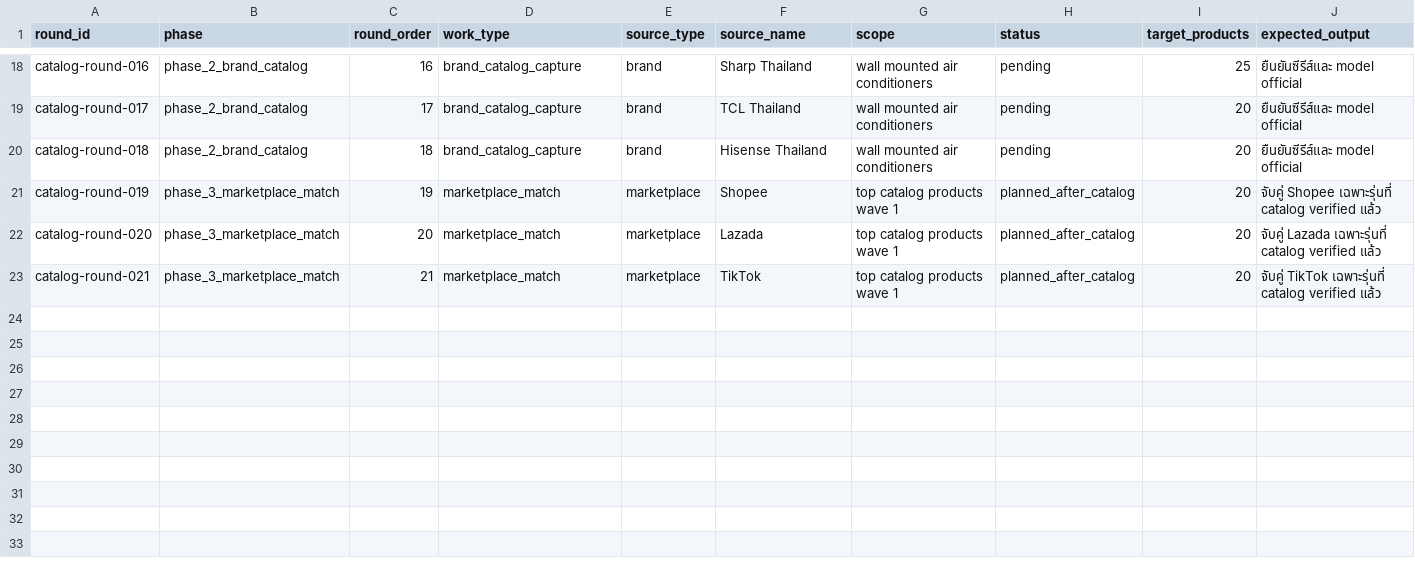
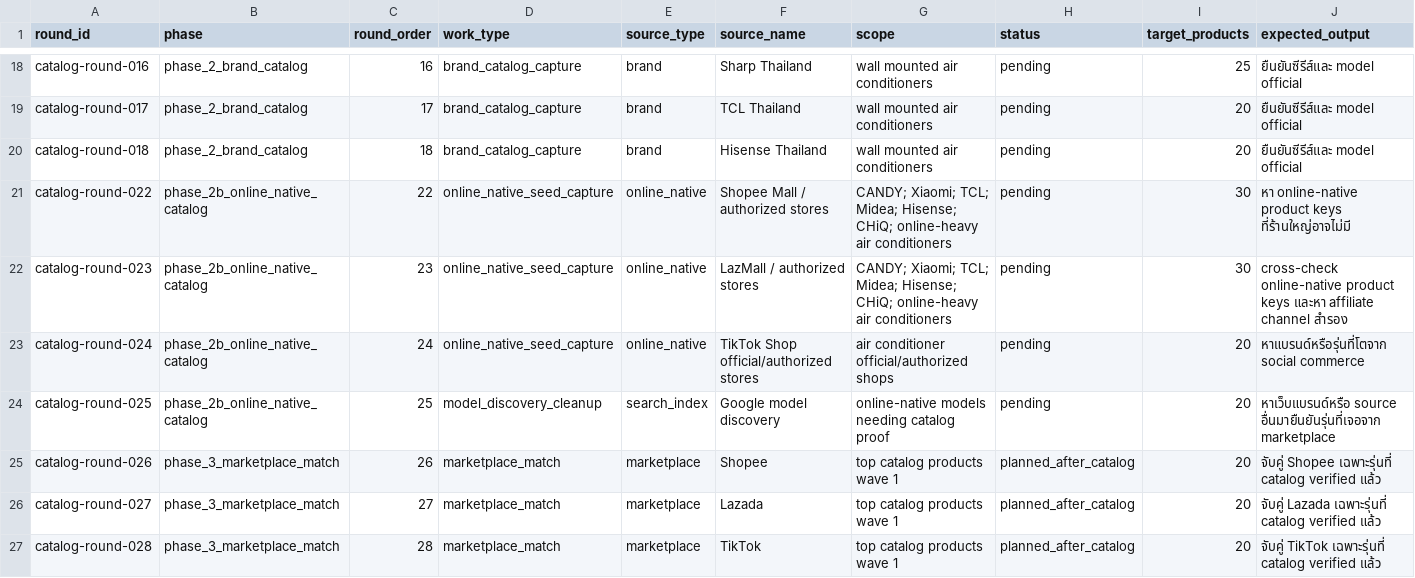
Before and after one commit to chatoccmed/friendsay, a CSV file: docs/air-conditioner-catalog-rounds.csv, drawn as a sheet; only a part is shown, gaps mark what is left out; addresses are those after the commit; rows hold the shown columns only; the diff names each change by its address in the sheet, - before the commit and + after, or states it on an @@ line.

Commit message:
Add online-native lane to air conditioner catalog

```diff
--- a/docs/air-conditioner-catalog-rounds.csv
+++ b/docs/air-conditioner-catalog-rounds.csv
+row 21: catalog-round-022 | phase_2b_online_native_catalog | 22 | online_native_seed_capture | online_native | Shopee Mall / authorized stores | CANDY; Xiaomi; TCL; Midea; Hisense; CHiQ; online-heavy air conditioners | pending | 30 | หา online-native product keys ที่ร้านใหญ่อาจไม่มี
+row 22: catalog-round-023 | phase_2b_online_native_catalog | 23 | online_native_seed_capture | online_native | LazMall / authorized stores | CANDY; Xiaomi; TCL; Midea; Hisense; CHiQ; online-heavy air conditioners | pending | 30 | cross-check online-native product keys และหา affiliate channel สำรอง
+row 23: catalog-round-024 | phase_2b_online_native_catalog | 24 | online_native_seed_capture | online_native | TikTok Shop official/authorized stores | air conditioner official/authorized shops | pending | 20 | หาแบรนด์หรือรุ่นที่โตจาก social commerce
+row 24: catalog-round-025 | phase_2b_online_native_catalog | 25 | model_discovery_cleanup | search_index | Google model discovery | online-native models needing catalog proof | pending | 20 | หาเว็บแบรนด์หรือ source อื่นมายืนยันรุ่นที่เจอจาก marketplace
-A25 (round_id): catalog-round-019
+A25 (round_id): catalog-round-026
-C25 (round_order): 19
+C25 (round_order): 26
-A26 (round_id): catalog-round-020
+A26 (round_id): catalog-round-027
-C26 (round_order): 20
+C26 (round_order): 27
-A27 (round_id): catalog-round-021
+A27 (round_id): catalog-round-028
-C27 (round_order): 21
+C27 (round_order): 28
```
Also changed, not shown: docs/air-conditioner-market-sources.csv, 3 other files.
